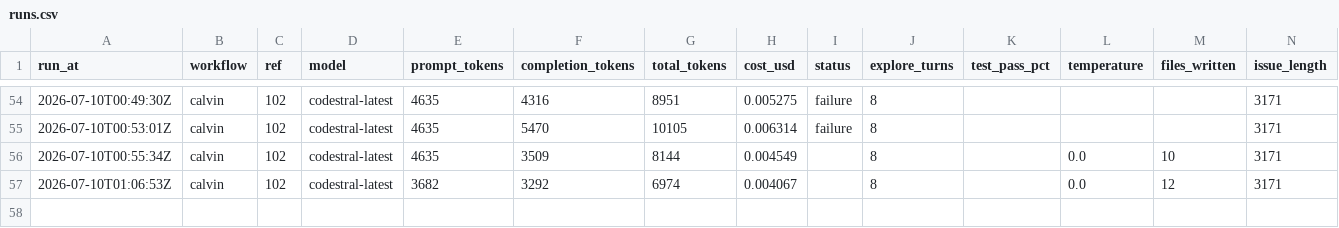
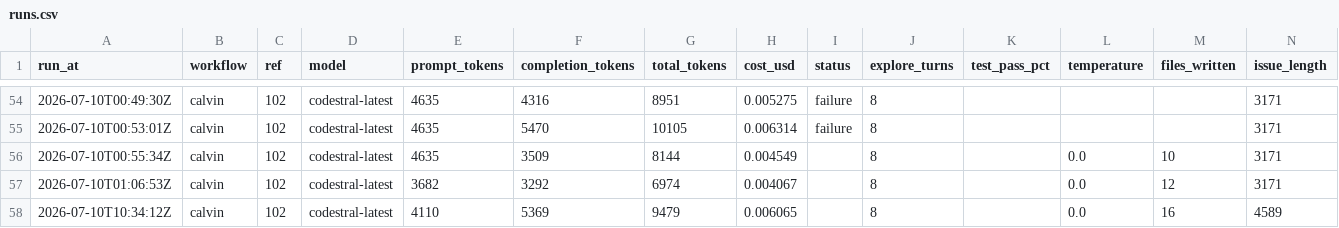
Before and after one commit to Malstrom/synca, a CSV file: backend/api/.calvin/reports/runs.csv, drawn as a sheet; only a part is shown, gaps mark what is left out.

Commit message:
chore: calvin run report — calvin ref #102

```diff
--- a/backend/api/.calvin/reports/runs.csv
+++ b/backend/api/.calvin/reports/runs.csv
@@ -57 +57,2 @@ run_at,workflow,ref,model,prompt_tokens,completion_tokens,total_tokens,cost_usd,
 2026-07-10T01:06:53Z,calvin,102,codestral-latest,3682,3292,6974,0.004067,"",8,,0.0,12,3171
+2026-07-10T10:34:12Z,calvin,102,codestral-latest,4110,5369,9479,0.006065,"",8,,0.0,16,4589
```
